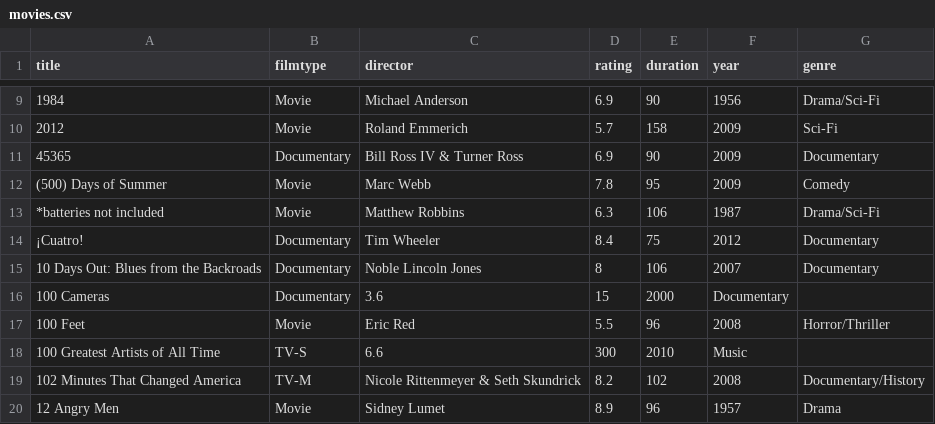
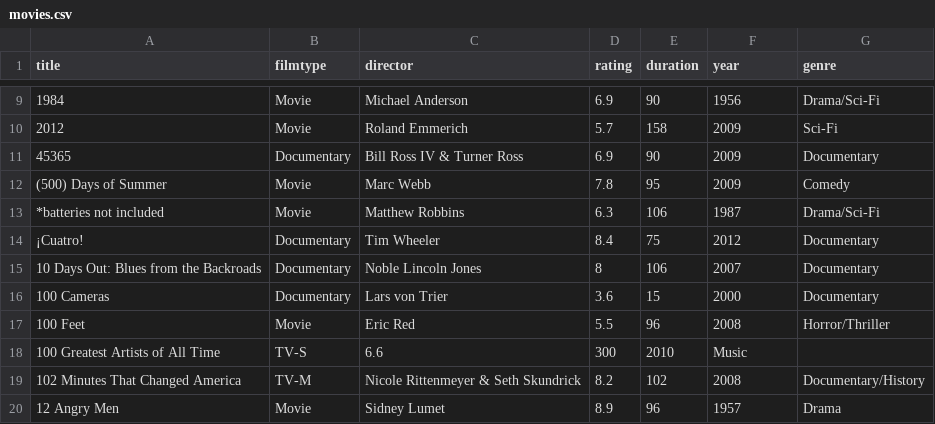
Before and after one commit to Najat00/Final-Project, a CSV file: movies.csv, drawn as a sheet; only a part is shown, gaps mark what is left out.

Commit message:
Updated CSV File

```diff
--- a/movies.csv
+++ b/movies.csv
@@ -15,3 +15,3 @@ title,filmtype,director,rating,duration,year,genre
 10 Days Out: Blues from the Backroads,Documentary,Noble Lincoln Jones,8,106,2007,Documentary
-100 Cameras,Documentary,3.6,15,2000,Documentary
+100 Cameras,Documentary,Lars von Trier,3.6,15,2000,Documentary
 100 Feet,Movie,Eric Red,5.5,96,2008,Horror/Thriller
```
